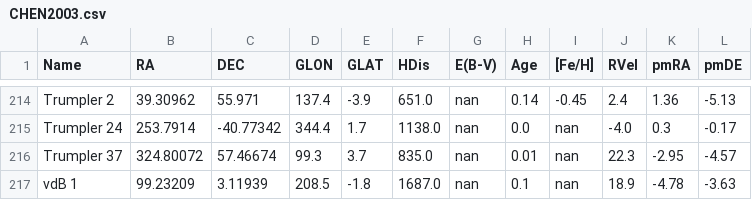
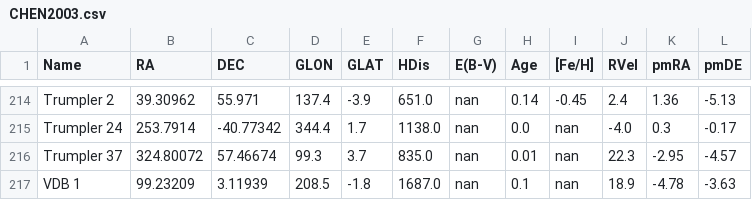
Before and after one commit to ucc23/updt_UCC, a CSV file: databases/CHEN2003.csv, drawn as a sheet; only a part is shown, gaps mark what is left out.

Commit message:
vDB -> VDB

```diff
--- a/databases/CHEN2003.csv
+++ b/databases/CHEN2003.csv
@@ -216,2 +216,2 @@
 "Trumpler 37",324.80072,57.46674,99.3,3.7,835.0,"nan",0.01,"nan",22.3,-2.95,-4.57
-"vdB 1",99.23209,3.11939,208.5,-1.8,1687.0,"nan",0.1,"nan",18.9,-4.78,-3.63
+"VDB 1",99.23209,3.11939,208.5,-1.8,1687.0,"nan",0.1,"nan",18.9,-4.78,-3.63
```
